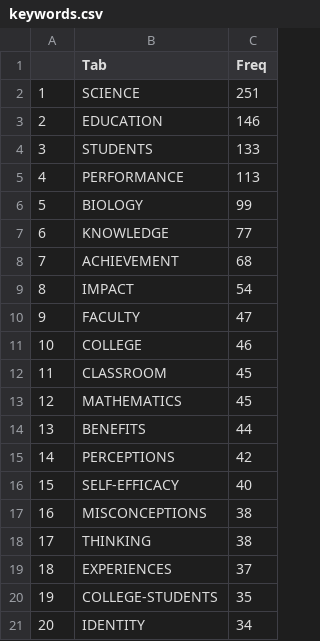
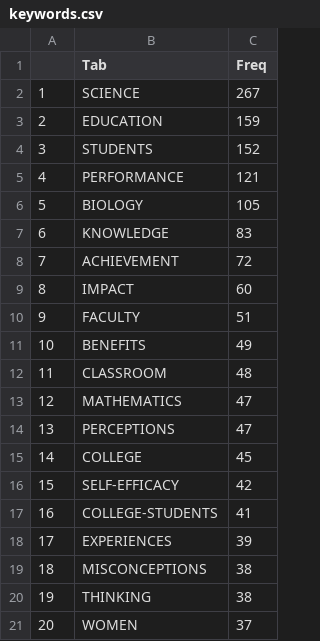
Before and after one commit to uwb-ias-trujillo/Bibliometrics-LifeSciEducResearch, a CSV file: tables/keywords.csv, drawn as a sheet.

```diff
--- a/tables/keywords.csv
+++ b/tables/keywords.csv
@@ -1,21 +1,21 @@
 "","Tab","Freq"
-"1","SCIENCE",251
-"2","EDUCATION",146
-"3","STUDENTS",133
-"4","PERFORMANCE",113
-"5","BIOLOGY",99
-"6","KNOWLEDGE",77
-"7","ACHIEVEMENT",68
-"8","IMPACT",54
-"9","FACULTY",47
-"10","COLLEGE",46
-"11","CLASSROOM",45
-"12","MATHEMATICS",45
-"13","BENEFITS",44
-"14","PERCEPTIONS",42
-"15","SELF-EFFICACY",40
-"16","MISCONCEPTIONS",38
-"17","THINKING",38
-"18","EXPERIENCES",37
-"19","COLLEGE-STUDENTS",35
-"20","IDENTITY",34
+"1","SCIENCE",267
+"2","EDUCATION",159
+"3","STUDENTS",152
+"4","PERFORMANCE",121
+"5","BIOLOGY",105
+"6","KNOWLEDGE",83
+"7","ACHIEVEMENT",72
+"8","IMPACT",60
+"9","FACULTY",51
+"10","BENEFITS",49
+"11","CLASSROOM",48
+"12","MATHEMATICS",47
+"13","PERCEPTIONS",47
+"14","COLLEGE",45
+"15","SELF-EFFICACY",42
+"16","COLLEGE-STUDENTS",41
+"17","EXPERIENCES",39
+"18","MISCONCEPTIONS",38
+"19","THINKING",38
+"20","WOMEN",37
```
Also changed, not shown: tables/Maininformation.csv, tables/MostCitedPapers.csv, 24 other files.
